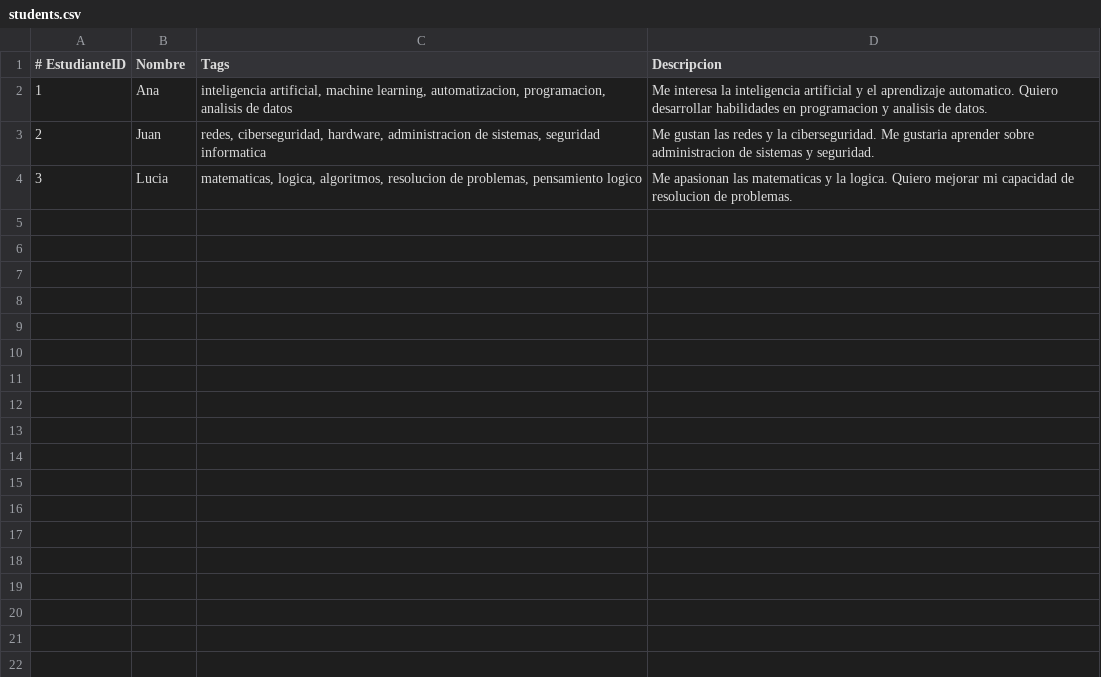
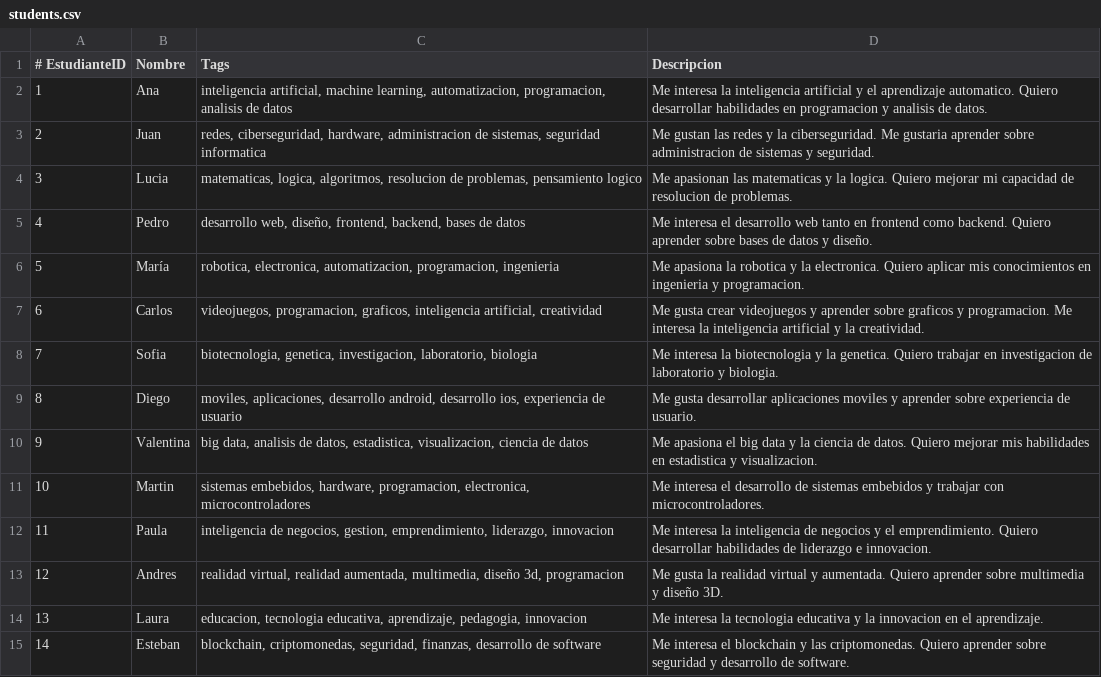
Before and after one commit to AbrahamRom/optative_recommendation, a CSV file: data/students.csv, drawn as a sheet.

```diff
--- a/data/students.csv
+++ b/data/students.csv
@@ -4 +4,12 @@
 3,Lucia,"matematicas, logica, algoritmos, resolucion de problemas, pensamiento logico","Me apasionan las matematicas y la logica. Quiero mejorar mi capacidad de resolucion de problemas."
+4,Pedro,"desarrollo web, diseño, frontend, backend, bases de datos","Me interesa el desarrollo web tanto en frontend como backend. Quiero aprender sobre bases de datos y diseño."
+5,María,"robotica, electronica, automatizacion, programacion, ingenieria","Me apasiona la robotica y la electronica. Quiero aplicar mis conocimientos en ingenieria y programacion."
+6,Carlos,"videojuegos, programacion, graficos, inteligencia artificial, creatividad","Me gusta crear videojuegos y aprender sobre graficos y programacion. Me interesa la inteligencia artificial y la creatividad."
+7,Sofia,"biotecnologia, genetica, investigacion, laboratorio, biologia","Me interesa la biotecnologia y la genetica. Quiero trabajar en investigacion de laboratorio y biologia."
+8,Diego,"moviles, aplicaciones, desarrollo android, desarrollo ios, experiencia de usuario","Me gusta desarrollar aplicaciones moviles y aprender sobre experiencia de usuario."
+9,Valentina,"big data, analisis de datos, estadistica, visualizacion, ciencia de datos","Me apasiona el big data y la ciencia de datos. Quiero mejorar mis habilidades en estadistica y visualizacion."
+10,Martin,"sistemas embebidos, hardware, programacion, electronica, microcontroladores","Me interesa el desarrollo de sistemas embebidos y trabajar con microcontroladores."
+11,Paula,"inteligencia de negocios, gestion, emprendimiento, liderazgo, innovacion","Me interesa la inteligencia de negocios y el emprendimiento. Quiero desarrollar habilidades de liderazgo e innovacion."
+12,Andres,"realidad virtual, realidad aumentada, multimedia, diseño 3d, programacion","Me gusta la realidad virtual y aumentada. Quiero aprender sobre multimedia y diseño 3D."
+13,Laura,"educacion, tecnologia educativa, aprendizaje, pedagogia, innovacion","Me interesa la tecnologia educativa y la innovacion en el aprendizaje."
+14,Esteban,"blockchain, criptomonedas, seguridad, finanzas, desarrollo de software","Me interesa el blockchain y las criptomonedas. Quiero aprender sobre seguridad y desarrollo de software."
```
Also changed, not shown: data/courses.csv, data/students_with_tags.csv, 8 other files.
